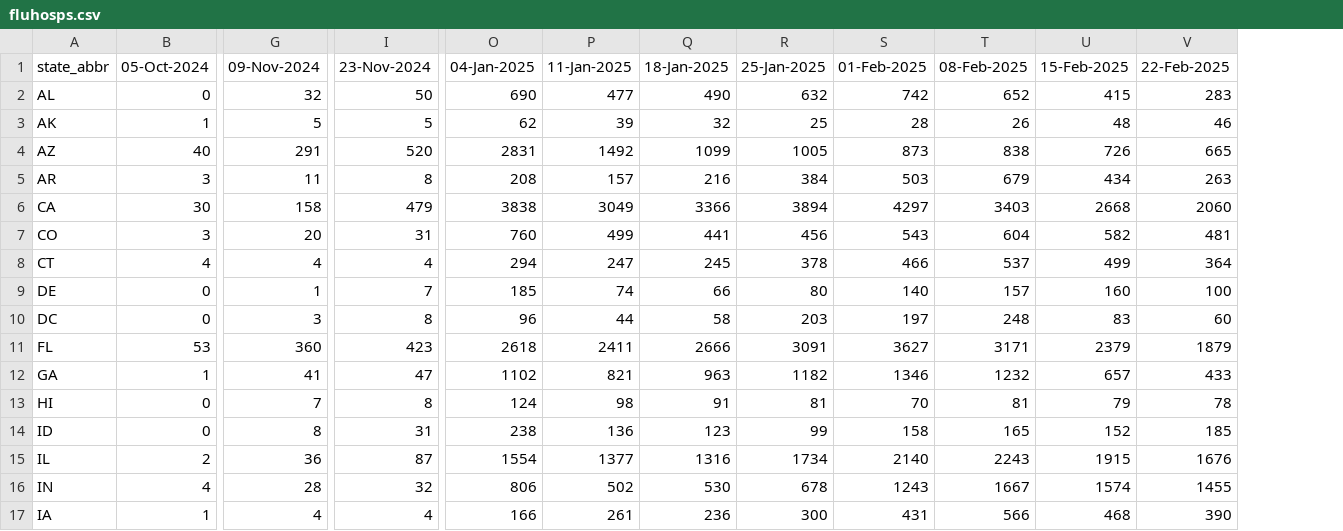
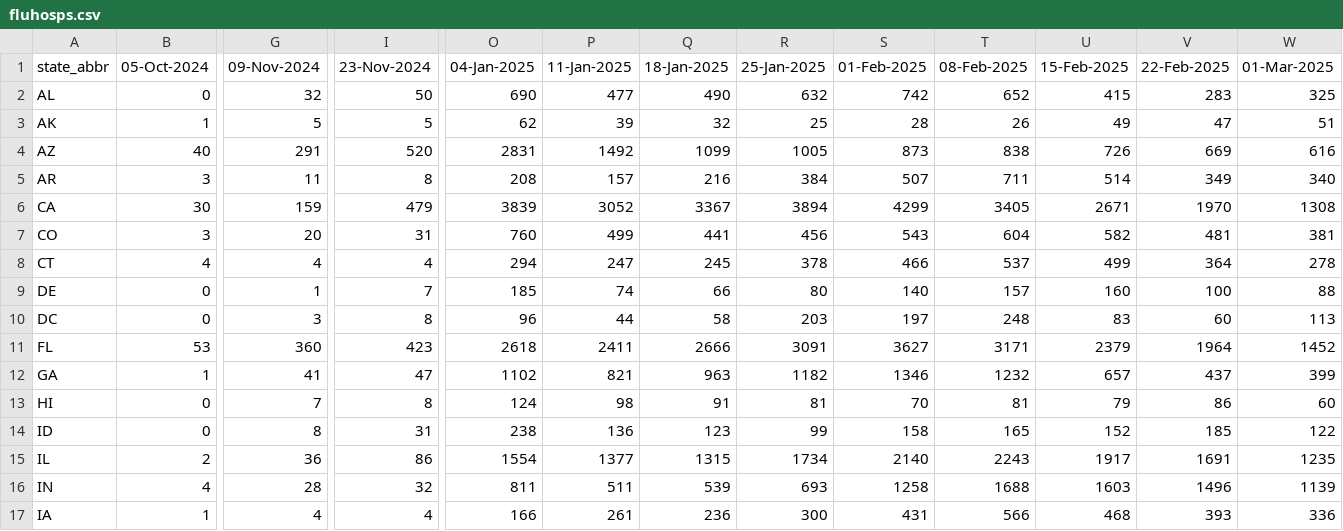
Before and after one commit to tkcy/projections2023_2024, a CSV file: modelinput/fluhosps.csv, drawn as a sheet; only a part is shown, gaps mark what is left out; the diff covers the shown part only; the diff names each change by its address in the sheet, - before the commit and + after, or states it on an @@ line.

```diff
--- a/modelinput/fluhosps.csv
+++ b/modelinput/fluhosps.csv
+column W (01-Mar-2025), rows 2-17: 325 | 51 | 616 | 340 | 1308 | 381 | 278 | 88 | 113 | 1452 | 399 | 60 | 122 | 1235 | 1139 | 336
-U3 (15-Feb-2025): 48
+U3 (15-Feb-2025): 49
-V3 (22-Feb-2025): 46
+V3 (22-Feb-2025): 47
-V4 (22-Feb-2025): 665
+V4 (22-Feb-2025): 669
-S5 (01-Feb-2025): 503
+S5 (01-Feb-2025): 507
-T5 (08-Feb-2025): 679
+T5 (08-Feb-2025): 711
-U5 (15-Feb-2025): 434
+U5 (15-Feb-2025): 514
-V5 (22-Feb-2025): 263
+V5 (22-Feb-2025): 349
-G6 (09-Nov-2024): 158
+G6 (09-Nov-2024): 159
-O6 (04-Jan-2025): 3838
+O6 (04-Jan-2025): 3839
-P6 (11-Jan-2025): 3049
+P6 (11-Jan-2025): 3052
-Q6 (18-Jan-2025): 3366
+Q6 (18-Jan-2025): 3367
-S6 (01-Feb-2025): 4297
+S6 (01-Feb-2025): 4299
-T6 (08-Feb-2025): 3403
+T6 (08-Feb-2025): 3405
-U6 (15-Feb-2025): 2668
+U6 (15-Feb-2025): 2671
-V6 (22-Feb-2025): 2060
+V6 (22-Feb-2025): 1970
-V11 (22-Feb-2025): 1879
+V11 (22-Feb-2025): 1964
-V12 (22-Feb-2025): 433
+V12 (22-Feb-2025): 437
-V13 (22-Feb-2025): 78
+V13 (22-Feb-2025): 86
-I15 (23-Nov-2024): 87
+I15 (23-Nov-2024): 86
-Q15 (18-Jan-2025): 1316
+Q15 (18-Jan-2025): 1315
-U15 (15-Feb-2025): 1915
+U15 (15-Feb-2025): 1917
-V15 (22-Feb-2025): 1676
+V15 (22-Feb-2025): 1691
-O16 (04-Jan-2025): 806
+O16 (04-Jan-2025): 811
-P16 (11-Jan-2025): 502
+P16 (11-Jan-2025): 511
-Q16 (18-Jan-2025): 530
+Q16 (18-Jan-2025): 539
-R16 (25-Jan-2025): 678
+R16 (25-Jan-2025): 693
-S16 (01-Feb-2025): 1243
+S16 (01-Feb-2025): 1258
-T16 (08-Feb-2025): 1667
+T16 (08-Feb-2025): 1688
-U16 (15-Feb-2025): 1574
+U16 (15-Feb-2025): 1603
-V16 (22-Feb-2025): 1455
+V16 (22-Feb-2025): 1496
-V17 (22-Feb-2025): 390
+V17 (22-Feb-2025): 393
```
Also changed, not shown: 86 edited cells elsewhere in this file, modelinput/covidhosps.csv, modelinput/rsvhosps.csv, 3 other files.
